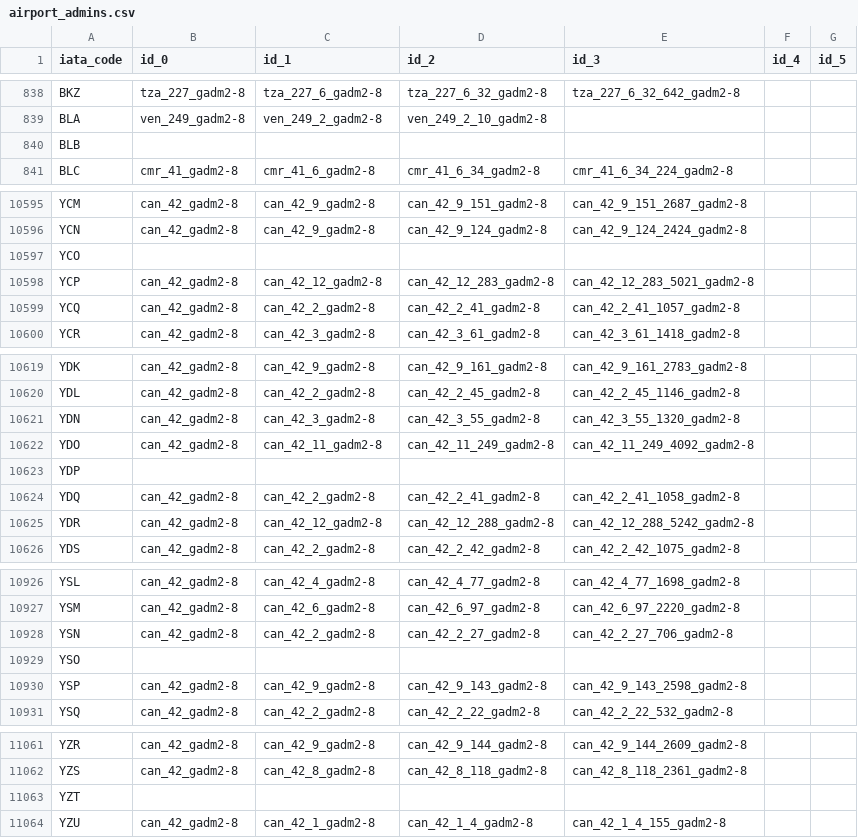
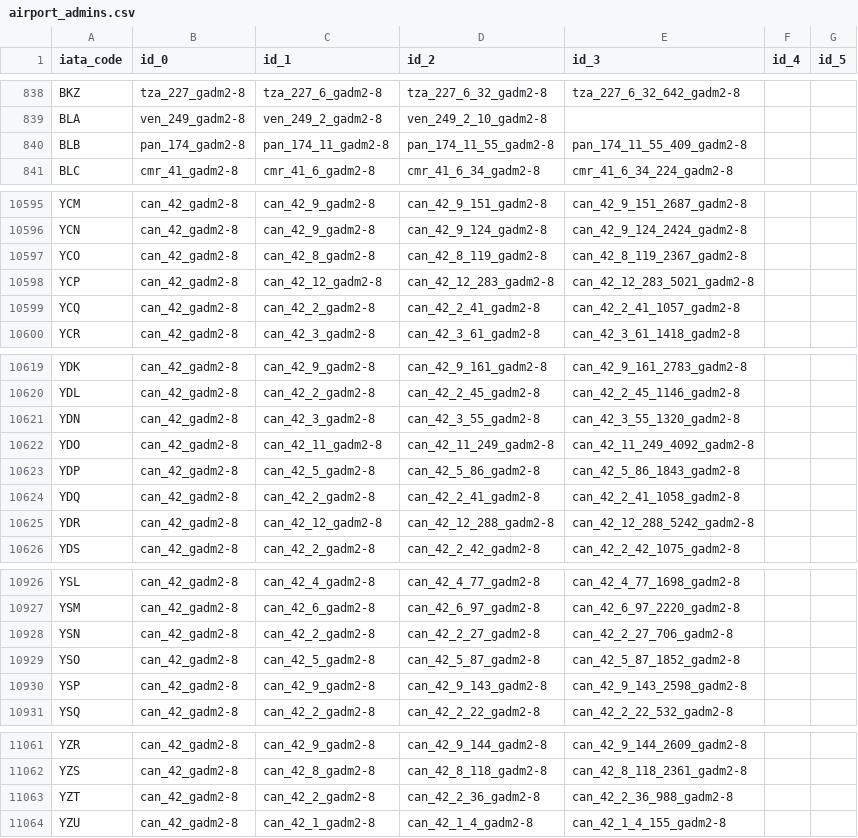
Before and after one commit to unicef/magicbox-aggregate-mobility, a CSV file: airport_admins.csv, drawn as a sheet; only a part is shown, gaps mark what is left out; the diff covers the shown part only.

Commit message:
Update missing airports data

```diff
--- a/airport_admins.csv
+++ b/airport_admins.csv
@@ -839,3 +839,3 @@ BKZ,tza_227_gadm2-8,tza_227_6_gadm2-8,tza_227_6_32_gadm2-8,tza_227_6_32_642_gadm
 BLA,ven_249_gadm2-8,ven_249_2_gadm2-8,ven_249_2_10_gadm2-8,,,
-BLB,,,,,,
+BLB,pan_174_gadm2-8,pan_174_11_gadm2-8,pan_174_11_55_gadm2-8,pan_174_11_55_409_gadm2-8,,
 BLC,cmr_41_gadm2-8,cmr_41_6_gadm2-8,cmr_41_6_34_gadm2-8,cmr_41_6_34_224_gadm2-8,,
@@ -10596,3 +10596,3 @@ YCM,can_42_gadm2-8,can_42_9_gadm2-8,can_42_9_151_gadm2-8,can_42_9_151_2687_gadm2
 YCN,can_42_gadm2-8,can_42_9_gadm2-8,can_42_9_124_gadm2-8,can_42_9_124_2424_gadm2-8,,
-YCO,,,,,,
+YCO,can_42_gadm2-8,can_42_8_gadm2-8,can_42_8_119_gadm2-8,can_42_8_119_2367_gadm2-8,,
 YCP,can_42_gadm2-8,can_42_12_gadm2-8,can_42_12_283_gadm2-8,can_42_12_283_5021_gadm2-8,,
@@ -10622,3 +10622,3 @@ YDN,can_42_gadm2-8,can_42_3_gadm2-8,can_42_3_55_gadm2-8,can_42_3_55_1320_gadm2-8
 YDO,can_42_gadm2-8,can_42_11_gadm2-8,can_42_11_249_gadm2-8,can_42_11_249_4092_gadm2-8,,
-YDP,,,,,,
+YDP,can_42_gadm2-8,can_42_5_gadm2-8,can_42_5_86_gadm2-8,can_42_5_86_1843_gadm2-8,,
 YDQ,can_42_gadm2-8,can_42_2_gadm2-8,can_42_2_41_gadm2-8,can_42_2_41_1058_gadm2-8,,
@@ -10928,3 +10928,3 @@ YSM,can_42_gadm2-8,can_42_6_gadm2-8,can_42_6_97_gadm2-8,can_42_6_97_2220_gadm2-8
 YSN,can_42_gadm2-8,can_42_2_gadm2-8,can_42_2_27_gadm2-8,can_42_2_27_706_gadm2-8,,
-YSO,,,,,,
+YSO,can_42_gadm2-8,can_42_5_gadm2-8,can_42_5_87_gadm2-8,can_42_5_87_1852_gadm2-8,,
 YSP,can_42_gadm2-8,can_42_9_gadm2-8,can_42_9_143_gadm2-8,can_42_9_143_2598_gadm2-8,,
@@ -11062,3 +11062,3 @@ YZR,can_42_gadm2-8,can_42_9_gadm2-8,can_42_9_144_gadm2-8,can_42_9_144_2609_gadm2
 YZS,can_42_gadm2-8,can_42_8_gadm2-8,can_42_8_118_gadm2-8,can_42_8_118_2361_gadm2-8,,
-YZT,,,,,,
+YZT,can_42_gadm2-8,can_42_2_gadm2-8,can_42_2_36_gadm2-8,can_42_2_36_988_gadm2-8,,
 YZU,can_42_gadm2-8,can_42_1_gadm2-8,can_42_1_4_gadm2-8,can_42_1_4_155_gadm2-8,,
```
Also changed, not shown: 42 edited cells elsewhere in this file.
